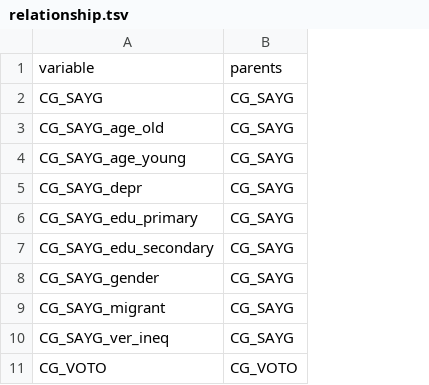
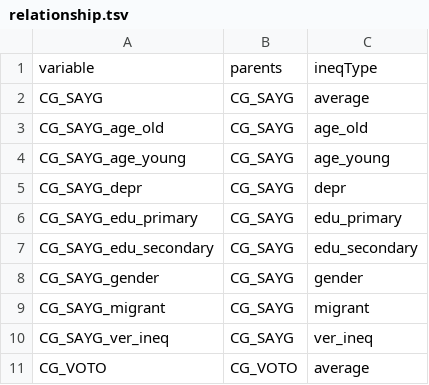
Before and after one commit to gitvfd/ho-is-li-in-st, a TSV file: data/relationship.tsv, drawn as a sheet; only a part is shown; the diff names each change by its address in the sheet, - before the commit and + after, or states it on an @@ line.

```diff
--- a/data/relationship.tsv
+++ b/data/relationship.tsv
+column C, rows 1-11: ineqType | average | age_old | age_young | depr | edu_primary | edu_secondary | gender | migrant | ver_ineq | average
```
Also changed, not shown: data/dimension_list.csv, data/indicator_list.tsv, 15 other files.
